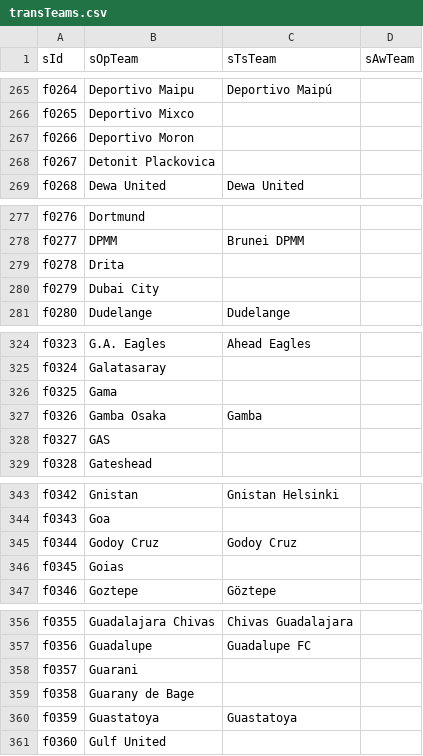
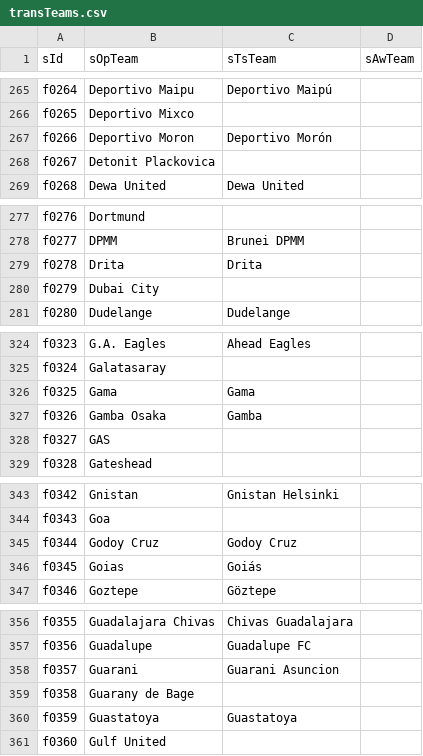
Before and after one commit to jaroslavjerhot/betCompare2, a CSV file: data/transTeams.csv, drawn as a sheet; only a part is shown, gaps mark what is left out; the diff covers the shown part only.

```diff
--- a/data/transTeams.csv
+++ b/data/transTeams.csv
@@ -266,3 +266,3 @@ f0264;Deportivo Maipu;Deportivo Maipú;
 f0265;Deportivo Mixco;;
-f0266;Deportivo Moron;;
+f0266;Deportivo Moron;Deportivo Morón;
 f0267;Detonit Plackovica;;
@@ -278,3 +278,3 @@ f0276;Dortmund;;
 f0277;DPMM;Brunei DPMM;
-f0278;Drita;;
+f0278;Drita;Drita;
 f0279;Dubai City;;
@@ -325,3 +325,3 @@ f0323;G.A. Eagles;Ahead Eagles;
 f0324;Galatasaray;;
-f0325;Gama;;
+f0325;Gama;Gama;
 f0326;Gamba Osaka;Gamba;
@@ -345,3 +345,3 @@ f0343;Goa;;
 f0344;Godoy Cruz;Godoy Cruz;
-f0345;Goias;;
+f0345;Goias;Goiás;
 f0346;Goztepe;Göztepe;
@@ -357,3 +357,3 @@ f0355;Guadalajara Chivas;Chivas Guadalajara;
 f0356;Guadalupe;Guadalupe FC;
-f0357;Guarani;;
+f0357;Guarani;Guarani Asuncion;
 f0358;Guarany de Bage;;
```
Also changed, not shown: 41 edited cells elsewhere in this file, 3 other files.
